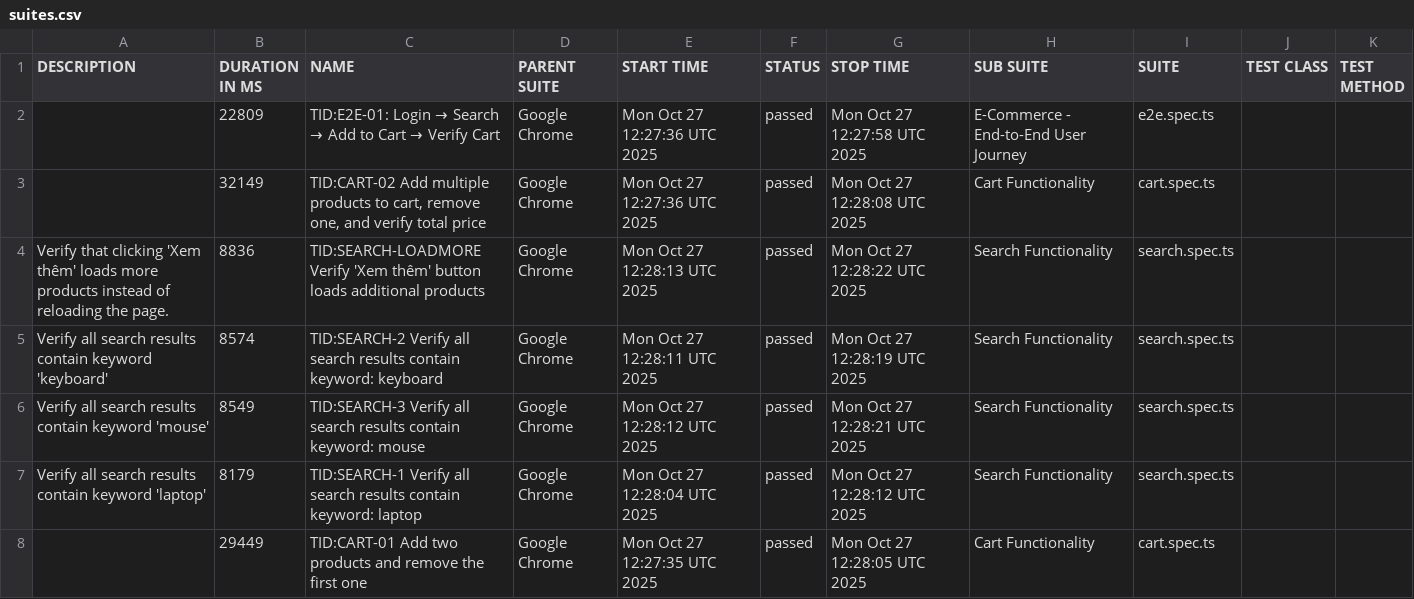
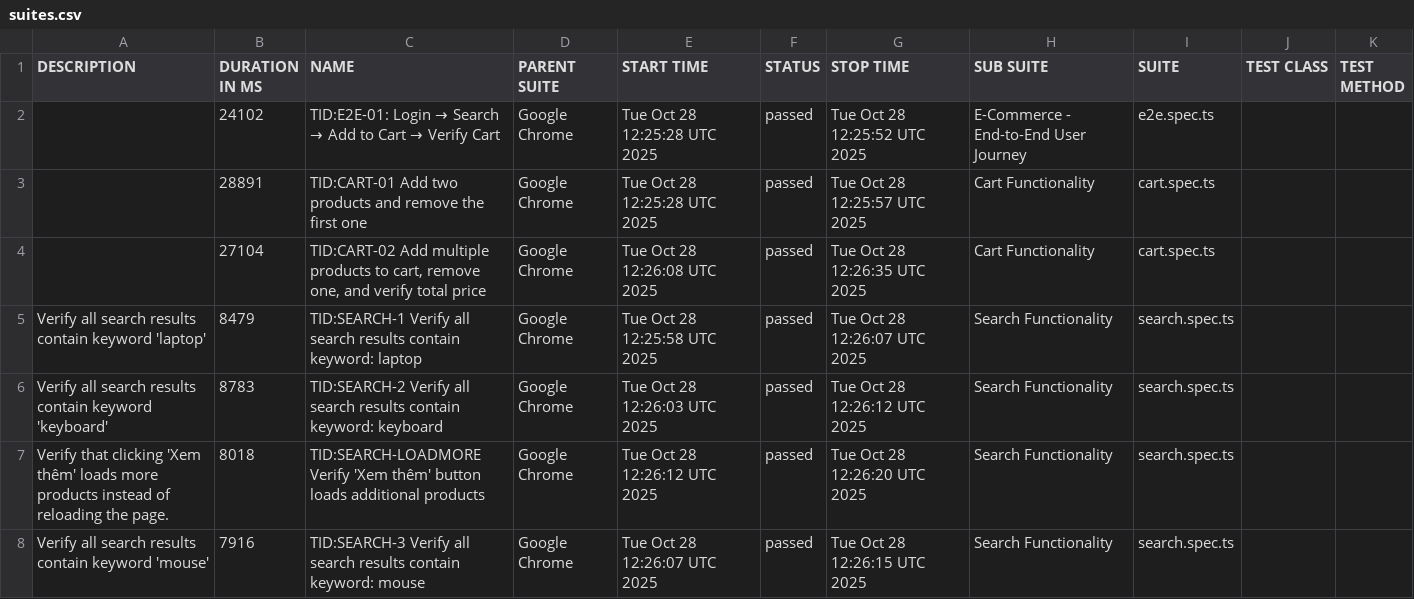
Before and after one commit to backquang127/tncstore-automation, a CSV file: data/suites.csv, drawn as a sheet.

```diff
--- a/data/suites.csv
+++ b/data/suites.csv
@@ -1,8 +1,8 @@
 "DESCRIPTION","DURATION IN MS","NAME","PARENT SUITE","START TIME","STATUS","STOP TIME","SUB SUITE","SUITE","TEST CLASS","TEST METHOD"
-"","22809","TID:E2E-01: Login → Search → Add to Cart → Verify Cart","Google Chrome","Mon Oct 27 12:27:36 UTC 2025","passed","Mon Oct 27 12:27:58 UTC 2025","E-Commerce - End-to-End User Journey","e2e.spec.ts","",""
-"","32149","TID:CART-02 Add multiple products to cart, remove one, and verify total price","Google Chrome","Mon Oct 27 12:27:36 UTC 2025","passed","Mon Oct 27 12:28:08 UTC 2025","Cart Functionality","cart.spec.ts","",""
-"Verify that clicking 'Xem thêm' loads more products instead of reloading the page.","8836","TID:SEARCH-LOADMORE Verify 'Xem thêm' button loads additional products","Google Chrome","Mon Oct 27 12:28:13 UTC 2025","passed","Mon Oct 27 12:28:22 UTC 2025","Search Functionality","search.spec.ts","",""
-"Verify all search results contain keyword 'keyboard'","8574","TID:SEARCH-2 Verify all search results contain keyword: keyboard","Google Chrome","Mon Oct 27 12:28:11 UTC 2025","passed","Mon Oct 27 12:28:19 UTC 2025","Search Functionality","search.spec.ts","",""
-"Verify all search results contain keyword 'mouse'","8549","TID:SEARCH-3 Verify all search results contain keyword: mouse","Google Chrome","Mon Oct 27 12:28:12 UTC 2025","passed","Mon Oct 27 12:28:21 UTC 2025","Search Functionality","search.spec.ts","",""
-"Verify all search results contain keyword 'laptop'","8179","TID:SEARCH-1 Verify all search results contain keyword: laptop","Google Chrome","Mon Oct 27 12:28:04 UTC 2025","passed","Mon Oct 27 12:28:12 UTC 2025","Search Functionality","search.spec.ts","",""
-"","29449","TID:CART-01 Add two products and remove the first one","Google Chrome","Mon Oct 27 12:27:35 UTC 2025","passed","Mon Oct 27 12:28:05 UTC 2025","Cart Functionality","cart.spec.ts","",""
+"","24102","TID:E2E-01: Login → Search → Add to Cart → Verify Cart","Google Chrome","Tue Oct 28 12:25:28 UTC 2025","passed","Tue Oct 28 12:25:52 UTC 2025","E-Commerce - End-to-End User Journey","e2e.spec.ts","",""
+"","28891","TID:CART-01 Add two products and remove the first one","Google Chrome","Tue Oct 28 12:25:28 UTC 2025","passed","Tue Oct 28 12:25:57 UTC 2025","Cart Functionality","cart.spec.ts","",""
+"","27104","TID:CART-02 Add multiple products to cart, remove one, and verify total price","Google Chrome","Tue Oct 28 12:26:08 UTC 2025","passed","Tue Oct 28 12:26:35 UTC 2025","Cart Functionality","cart.spec.ts","",""
+"Verify all search results contain keyword 'laptop'","8479","TID:SEARCH-1 Verify all search results contain keyword: laptop","Google Chrome","Tue Oct 28 12:25:58 UTC 2025","passed","Tue Oct 28 12:26:07 UTC 2025","Search Functionality","search.spec.ts","",""
+"Verify all search results contain keyword 'keyboard'","8783","TID:SEARCH-2 Verify all search results contain keyword: keyboard","Google Chrome","Tue Oct 28 12:26:03 UTC 2025","passed","Tue Oct 28 12:26:12 UTC 2025","Search Functionality","search.spec.ts","",""
+"Verify that clicking 'Xem thêm' loads more products instead of reloading the page.","8018","TID:SEARCH-LOADMORE Verify 'Xem thêm' button loads additional products","Google Chrome","Tue Oct 28 12:26:12 UTC 2025","passed","Tue Oct 28 12:26:20 UTC 2025","Search Functionality","search.spec.ts","",""
+"Verify all search results contain keyword 'mouse'","7916","TID:SEARCH-3 Verify all search results contain keyword: mouse","Google Chrome","Tue Oct 28 12:26:07 UTC 2025","passed","Tue Oct 28 12:26:15 UTC 2025","Search Functionality","search.spec.ts","",""
```
Also changed, not shown: 41 other files.
